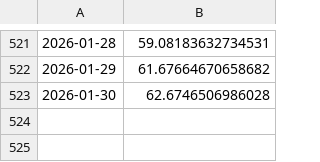
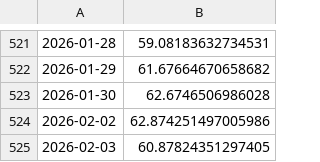
Before and after one commit to racingcell/us-market-breadth, a CSV file: docs/breadth_120.csv, drawn as a sheet; only a part is shown, gaps mark what is left out; the diff names each change by its address in the sheet, - before the commit and + after, or states it on an @@ line.

```diff
--- a/docs/breadth_120.csv
+++ b/docs/breadth_120.csv
+row 524: 2026-02-02 | 62.874251497005986
+row 525: 2026-02-03 | 60.87824351297405
```
Also changed, not shown: docs/advance_decline.csv, docs/breadth_20.csv, 10 other files.
